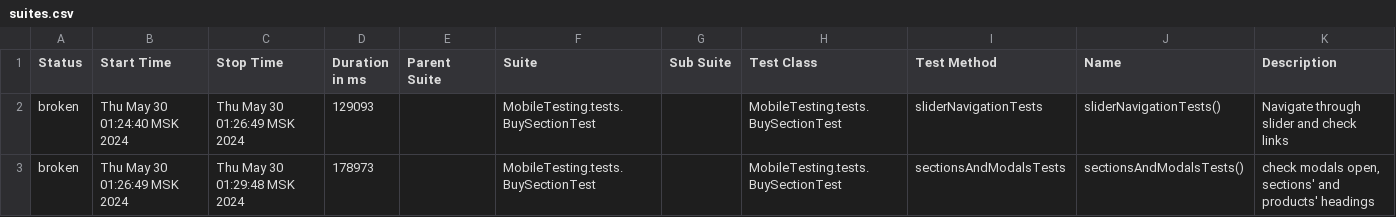
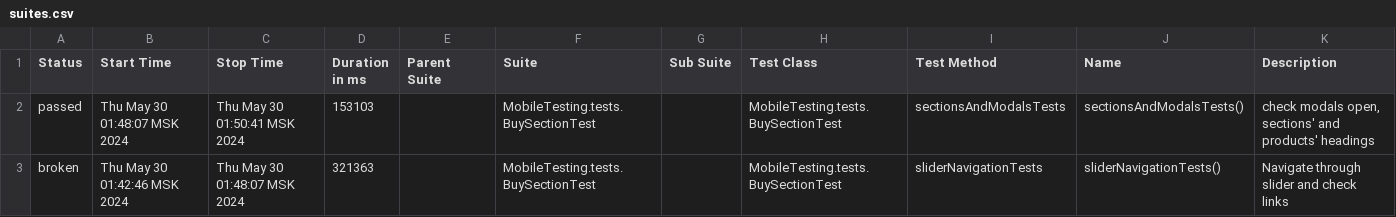
Before and after one commit to devops-ot/allure, a CSV file: data/suites.csv, drawn as a sheet.

Commit message:
BuySectionTest

```diff
--- a/data/suites.csv
+++ b/data/suites.csv
@@ -1,3 +1,3 @@
 "Status","Start Time","Stop Time","Duration in ms","Parent Suite","Suite","Sub Suite","Test Class","Test Method","Name","Description"
-"broken","Thu May 30 01:24:40 MSK 2024","Thu May 30 01:26:49 MSK 2024","129093","","MobileTesting.tests.BuySectionTest","","MobileTesting.tests.BuySectionTest","sliderNavigationTests","sliderNavigationTests()","Navigate through slider and check links"
-"broken","Thu May 30 01:26:49 MSK 2024","Thu May 30 01:29:48 MSK 2024","178973","","MobileTesting.tests.BuySectionTest","","MobileTesting.tests.BuySectionTest","sectionsAndModalsTests","sectionsAndModalsTests()","check modals open, sections' and products' headings"
+"passed","Thu May 30 01:48:07 MSK 2024","Thu May 30 01:50:41 MSK 2024","153103","","MobileTesting.tests.BuySectionTest","","MobileTesting.tests.BuySectionTest","sectionsAndModalsTests","sectionsAndModalsTests()","check modals open, sections' and products' headings"
+"broken","Thu May 30 01:42:46 MSK 2024","Thu May 30 01:48:07 MSK 2024","321363","","MobileTesting.tests.BuySectionTest","","MobileTesting.tests.BuySectionTest","sliderNavigationTests","sliderNavigationTests()","Navigate through slider and check links"
```
Also changed, not shown: 44 other files.
